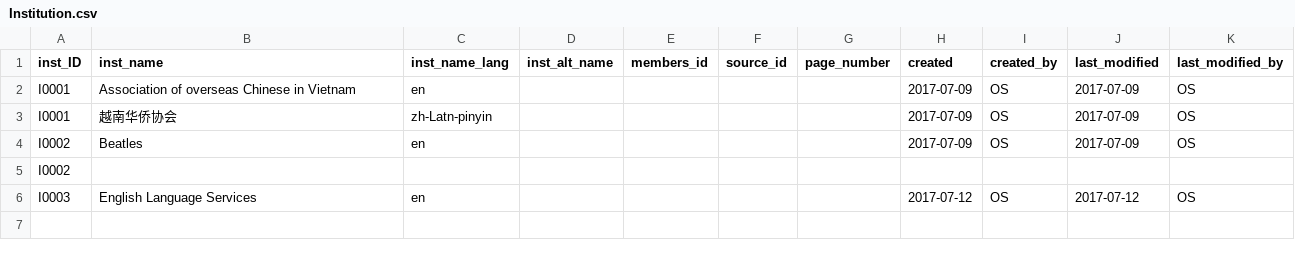
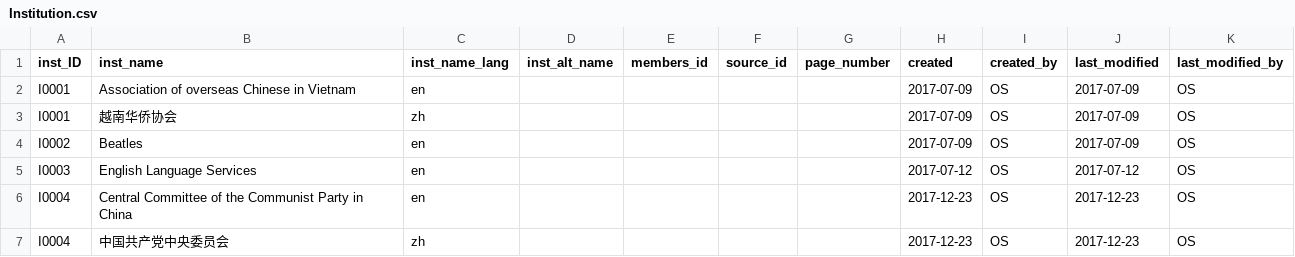
Before and after one commit to duncdrum/mini-reading, a CSV file: Institution.csv, drawn as a sheet.

```diff
--- a/Institution.csv
+++ b/Institution.csv
@@ -2,5 +2,6 @@ inst_ID,inst_name,inst_name_lang,inst_alt_name,members_id,source_id,page_number,
 I0001,Association of overseas Chinese in Vietnam,en,,,,,2017-07-09,OS,2017-07-09,OS
-I0001,越南华侨协会,zh-Latn-pinyin,,,,,2017-07-09,OS,2017-07-09,OS
+I0001,越南华侨协会,zh,,,,,2017-07-09,OS,2017-07-09,OS
 I0002,Beatles,en,,,,,2017-07-09,OS,2017-07-09,OS
-I0002,,,,,,,,,,
 I0003,English Language Services,en,,,,,2017-07-12,OS,2017-07-12,OS
+I0004,Central Committee of the Communist Party in China,en,,,,,2017-12-23,OS,2017-12-23,OS
+I0004,中国共产党中央委员会,zh,,,,,2017-12-23,OS,2017-12-23,OS
```
Also changed, not shown: Person.csv, Place.csv, 1 other file.
